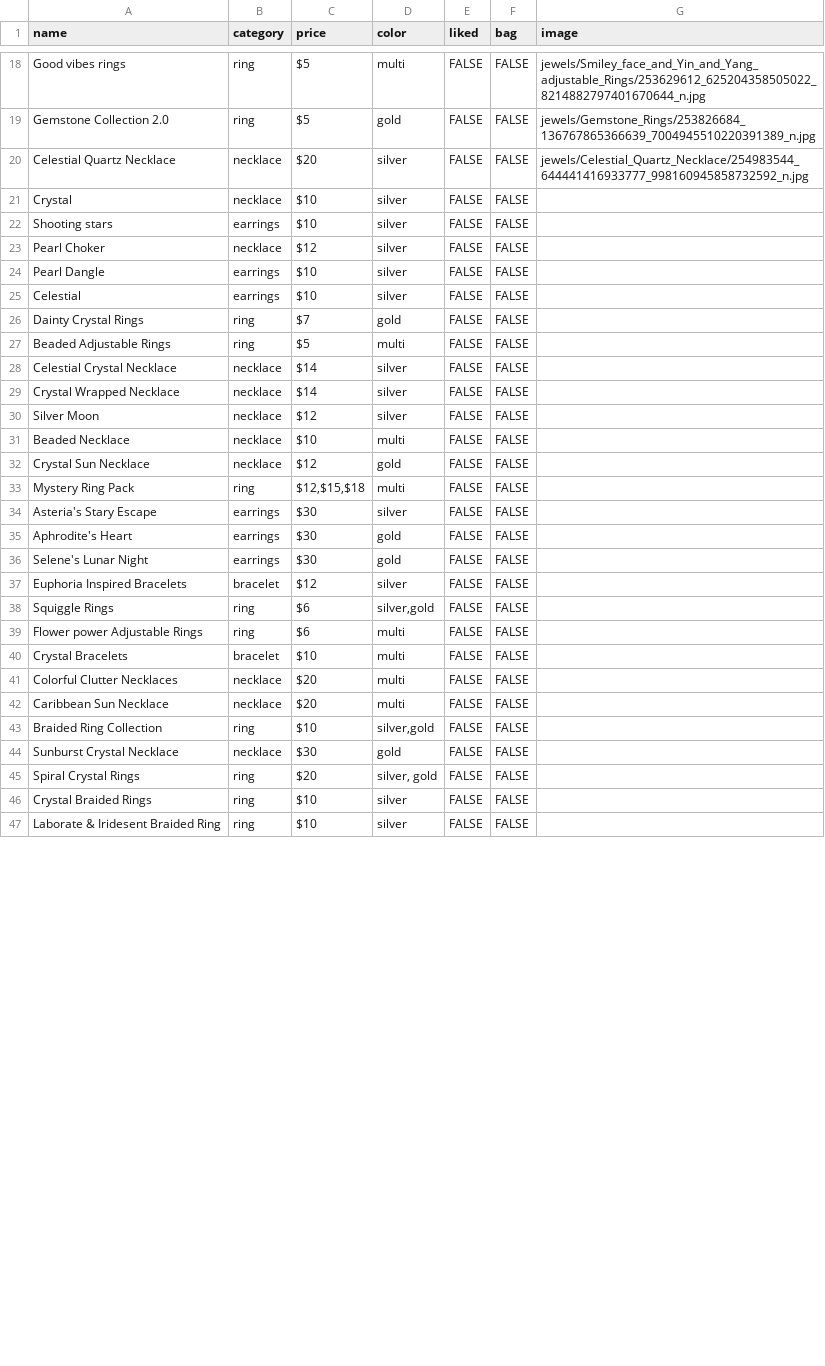
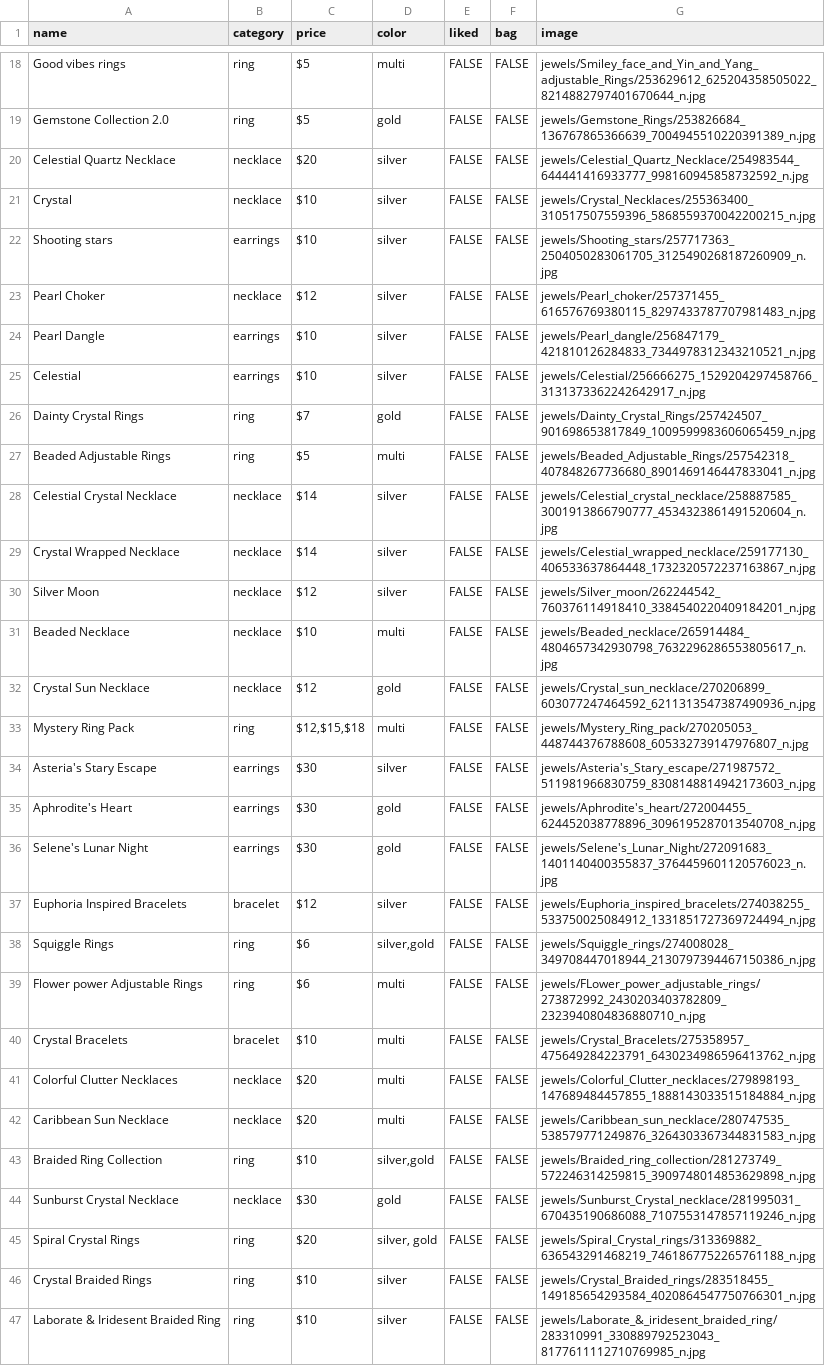
Before and after one commit to EmilieBonhi/emiliebonhi.github.io, a CSV file: Jewels.csv, drawn as a sheet; only a part is shown, gaps mark what is left out; the diff covers the shown part only.

Commit message:
Update Jewels.csv

```diff
--- a/Jewels.csv
+++ b/Jewels.csv
@@ -20,28 +20,28 @@ Gemstone Collection 2.0,ring,$5 ,gold,FALSE,FALSE,jewels/Gemstone_Rings/25382668
 Celestial Quartz Necklace,necklace,$20 ,silver,FALSE,FALSE,jewels/Celestial_Quartz_Necklace/254983544_644441416933777_998160945858732592_n.jpg
-Crystal,necklace,$10 ,silver,FALSE,FALSE,
-Shooting stars ,earrings,$10 ,silver,FALSE,FALSE,
-Pearl Choker,necklace,$12 ,silver,FALSE,FALSE,
-Pearl Dangle,earrings,$10 ,silver,FALSE,FALSE,
-Celestial ,earrings,$10 ,silver,FALSE,FALSE,
-Dainty Crystal Rings,ring,$7 ,gold,FALSE,FALSE,
-Beaded Adjustable Rings,ring,$5 ,multi,FALSE,FALSE,
-Celestial Crystal Necklace,necklace,$14 ,silver,FALSE,FALSE,
-Crystal Wrapped Necklace,necklace,$14 ,silver,FALSE,FALSE,
-Silver Moon,necklace,$12 ,silver,FALSE,FALSE,
-Beaded Necklace,necklace,$10 ,multi,FALSE,FALSE,
-Crystal Sun Necklace,necklace,$12 ,gold,FALSE,FALSE,
-Mystery Ring Pack,ring,"$12,$15,$18",multi,FALSE,FALSE,
-Asteria's Stary Escape,earrings,$30 ,silver,FALSE,FALSE,
-Aphrodite's Heart,earrings,$30 ,gold,FALSE,FALSE,
-Selene's Lunar Night,earrings,$30 ,gold,FALSE,FALSE,
-Euphoria Inspired Bracelets,bracelet,$12 ,silver,FALSE,FALSE,
-Squiggle Rings,ring,$6 ,"silver,gold",FALSE,FALSE,
-Flower power Adjustable Rings,ring,$6 ,multi,FALSE,FALSE,
-Crystal Bracelets,bracelet,$10 ,multi,FALSE,FALSE,
-Colorful Clutter Necklaces,necklace,$20 ,multi,FALSE,FALSE,
-Caribbean Sun Necklace,necklace,$20 ,multi,FALSE,FALSE,
-Braided Ring Collection,ring,$10 ,"silver,gold",FALSE,FALSE,
-Sunburst Crystal Necklace,necklace,$30 ,gold,FALSE,FALSE,
-Spiral Crystal Rings,ring,$20 ,"silver, gold",FALSE,FALSE,
-Crystal Braided Rings,ring,$10 ,silver,FALSE,FALSE,
-Laborate & Iridesent Braided Ring,ring,$10 ,silver,FALSE,FALSE,
+Crystal,necklace,$10 ,silver,FALSE,FALSE,jewels/Crystal_Necklaces/255363400_310517507559396_5868559370042200215_n.jpg
+Shooting stars ,earrings,$10 ,silver,FALSE,FALSE,jewels/Shooting_stars/257717363_2504050283061705_3125490268187260909_n.jpg
+Pearl Choker,necklace,$12 ,silver,FALSE,FALSE,jewels/Pearl_choker/257371455_616576769380115_8297433787707981483_n.jpg
+Pearl Dangle,earrings,$10 ,silver,FALSE,FALSE,jewels/Pearl_dangle/256847179_421810126284833_7344978312343210521_n.jpg
+Celestial ,earrings,$10 ,silver,FALSE,FALSE,jewels/Celestial/256666275_1529204297458766_3131373362242642917_n.jpg
+Dainty Crystal Rings,ring,$7 ,gold,FALSE,FALSE,jewels/Dainty_Crystal_Rings/257424507_901698653817849_1009599983606065459_n.jpg
+Beaded Adjustable Rings,ring,$5 ,multi,FALSE,FALSE,jewels/Beaded_Adjustable_Rings/257542318_407848267736680_8901469146447833041_n.jpg
+Celestial Crystal Necklace,necklace,$14 ,silver,FALSE,FALSE,jewels/Celestial_crystal_necklace/258887585_3001913866790777_4534323861491520604_n.jpg
+Crystal Wrapped Necklace,necklace,$14 ,silver,FALSE,FALSE,jewels/Celestial_wrapped_necklace/259177130_406533637864448_1732320572237163867_n.jpg
+Silver Moon,necklace,$12 ,silver,FALSE,FALSE,jewels/Silver_moon/262244542_760376114918410_3384540220409184201_n.jpg
+Beaded Necklace,necklace,$10 ,multi,FALSE,FALSE,jewels/Beaded_necklace/265914484_4804657342930798_7632296286553805617_n.jpg
+Crystal Sun Necklace,necklace,$12 ,gold,FALSE,FALSE,jewels/Crystal_sun_necklace/270206899_603077247464592_6211313547387490936_n.jpg
+Mystery Ring Pack,ring,"$12,$15,$18",multi,FALSE,FALSE,jewels/Mystery_Ring_pack/270205053_448744376788608_605332739147976807_n.jpg
+Asteria's Stary Escape,earrings,$30 ,silver,FALSE,FALSE,jewels/Asteria's_Stary_escape/271987572_511981966830759_8308148814942173603_n.jpg
+Aphrodite's Heart,earrings,$30 ,gold,FALSE,FALSE,jewels/Aphrodite's_heart/272004455_624452038778896_3096195287013540708_n.jpg
+Selene's Lunar Night,earrings,$30 ,gold,FALSE,FALSE,jewels/Selene's_Lunar_Night/272091683_1401140400355837_3764459601120576023_n.jpg
+Euphoria Inspired Bracelets,bracelet,$12 ,silver,FALSE,FALSE,jewels/Euphoria_inspired_bracelets/274038255_533750025084912_1331851727369724494_n.jpg
+Squiggle Rings,ring,$6 ,"silver,gold",FALSE,FALSE,jewels/Squiggle_rings/274008028_349708447018944_2130797394467150386_n.jpg
+Flower power Adjustable Rings,ring,$6 ,multi,FALSE,FALSE,jewels/FLower_power_adjustable_rings/273872992_2430203403782809_2323940804836880710_n.jpg
+Crystal Bracelets,bracelet,$10 ,multi,FALSE,FALSE,jewels/Crystal_Bracelets/275358957_475649284223791_6430234986596413762_n.jpg
+Colorful Clutter Necklaces,necklace,$20 ,multi,FALSE,FALSE,jewels/Colorful_Clutter_necklaces/279898193_147689484457855_1888143033515184884_n.jpg
+Caribbean Sun Necklace,necklace,$20 ,multi,FALSE,FALSE,jewels/Caribbean_sun_necklace/280747535_538579771249876_3264303367344831583_n.jpg
+Braided Ring Collection,ring,$10 ,"silver,gold",FALSE,FALSE,jewels/Braided_ring_collection/281273749_572246314259815_3909748014853629898_n.jpg
+Sunburst Crystal Necklace,necklace,$30 ,gold,FALSE,FALSE,jewels/Sunburst_Crystal_necklace/281995031_670435190686088_7107553147857119246_n.jpg
+Spiral Crystal Rings,ring,$20 ,"silver, gold",FALSE,FALSE,jewels/Spiral_Crystal_rings/313369882_636543291468219_7461867752265761188_n.jpg
+Crystal Braided Rings,ring,$10 ,silver,FALSE,FALSE,jewels/Crystal_Braided_rings/283518455_149185654293584_4020864547750766301_n.jpg
+Laborate & Iridesent Braided Ring,ring,$10 ,silver,FALSE,FALSE,jewels/Laborate_&_iridesent_braided_ring/283310991_330889792523043_8177611112710769985_n.jpg
```
Also changed, not shown: 8 edited cells elsewhere in this file.
